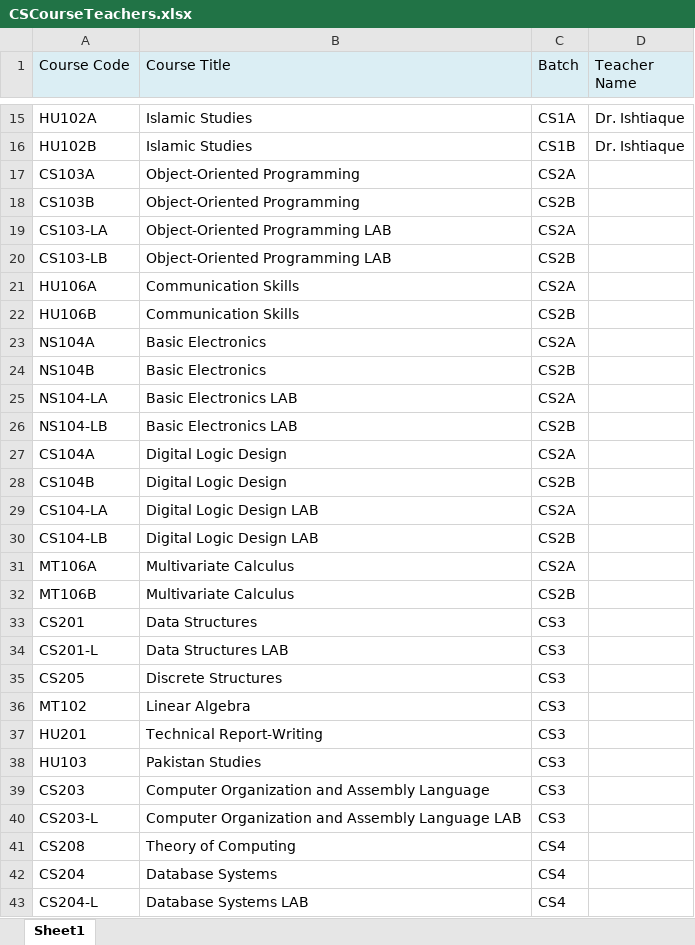
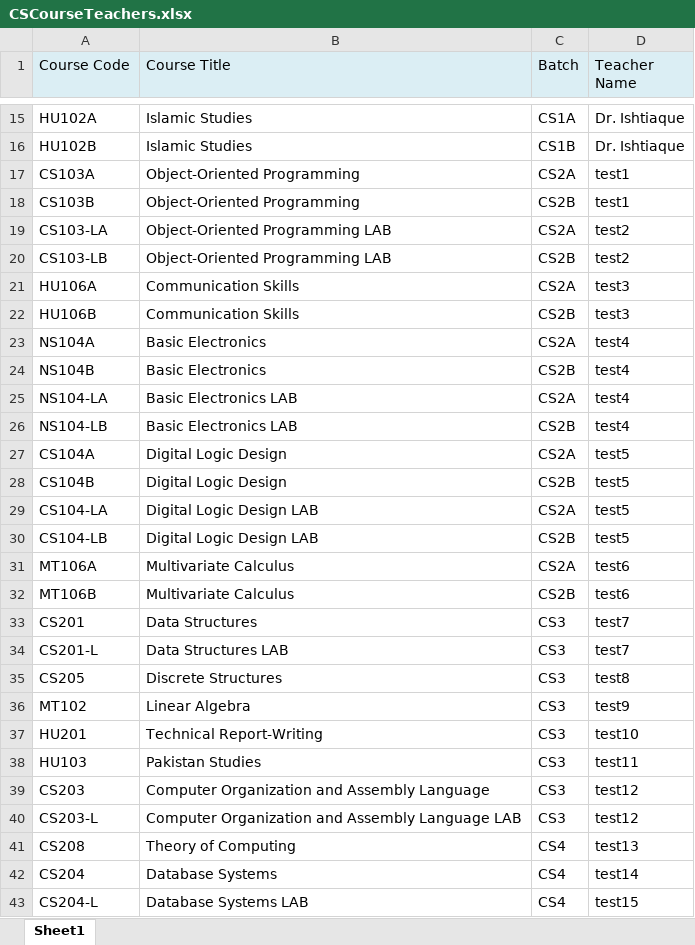
Before and after one commit to syedhammadahmed/SI-Labs-TimeTable, an Excel workbook: CSCourseTeachers.xlsx, sheet Sheet1, drawn as a sheet; only a part is shown, gaps mark what is left out; values as stored, in another font and other column widths than the file's, no borders; the diff covers the shown part only; the diff names each change by its address in the sheet, - before the commit and + after, or states it on an @@ line.

Commit message:
Add Loader for Course Table

```diff
--- a/CSCourseTeachers.xlsx (sheet Sheet1)
+++ b/CSCourseTeachers.xlsx (sheet Sheet1)
-D17:D18 (Teacher Name): (empty)
+D17:D18 (Teacher Name): test1
-D19:D20 (Teacher Name): (empty)
+D19:D20 (Teacher Name): test2
-D21:D22 (Teacher Name): (empty)
+D21:D22 (Teacher Name): test3
-D23:D26 (Teacher Name): (empty)
+D23:D26 (Teacher Name): test4
-D27:D30 (Teacher Name): (empty)
+D27:D30 (Teacher Name): test5
-D31:D32 (Teacher Name): (empty)
+D31:D32 (Teacher Name): test6
-D33:D34 (Teacher Name): (empty)
+D33:D34 (Teacher Name): test7
-D35 (Teacher Name): (empty)
+D35 (Teacher Name): test8
-D36 (Teacher Name): (empty)
+D36 (Teacher Name): test9
-D37 (Teacher Name): (empty)
+D37 (Teacher Name): test10
-D38 (Teacher Name): (empty)
+D38 (Teacher Name): test11
-D39:D40 (Teacher Name): (empty)
+D39:D40 (Teacher Name): test12
-D41 (Teacher Name): (empty)
+D41 (Teacher Name): test13
-D42 (Teacher Name): (empty)
+D42 (Teacher Name): test14
-D43 (Teacher Name): (empty)
+D43 (Teacher Name): test15
```
Also changed, not shown: 15 edited cells elsewhere in this sheet, 7 other files.
